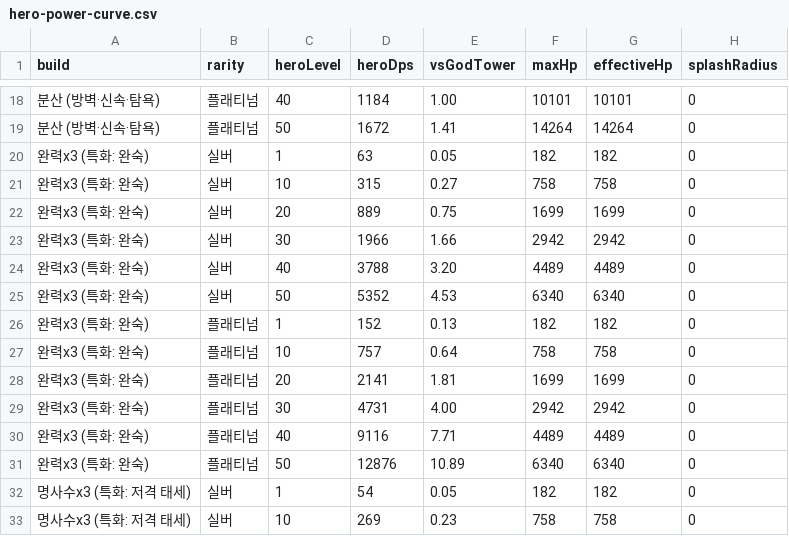
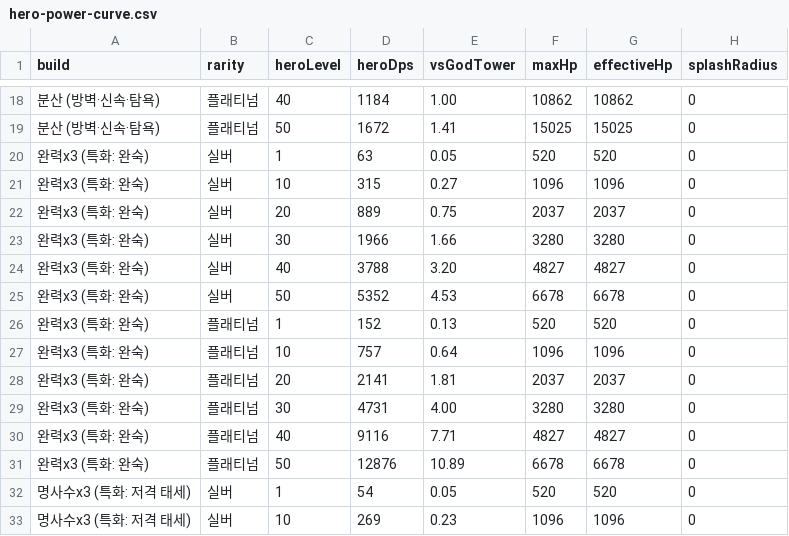
Before and after one commit to acee90/game_TD, a CSV file: docs/balance/hero-power-curve.csv, drawn as a sheet; only a part is shown, gaps mark what is left out; the diff covers the shown part only.

```diff
--- a/docs/balance/hero-power-curve.csv
+++ b/docs/balance/hero-power-curve.csv
@@ -18,16 +18,16 @@ build,rarity,heroLevel,heroDps,vsGodTower,maxHp,effectiveHp,splashRadius
-분산 (방벽·신속·탐욕),플래티넘,40,1184,1.00,10101,10101,0
-분산 (방벽·신속·탐욕),플래티넘,50,1672,1.41,14264,14264,0
-완력x3 (특화: 완숙),실버,1,63,0.05,182,182,0
-완력x3 (특화: 완숙),실버,10,315,0.27,758,758,0
-완력x3 (특화: 완숙),실버,20,889,0.75,1699,1699,0
-완력x3 (특화: 완숙),실버,30,1966,1.66,2942,2942,0
-완력x3 (특화: 완숙),실버,40,3788,3.20,4489,4489,0
-완력x3 (특화: 완숙),실버,50,5352,4.53,6340,6340,0
-완력x3 (특화: 완숙),플래티넘,1,152,0.13,182,182,0
-완력x3 (특화: 완숙),플래티넘,10,757,0.64,758,758,0
-완력x3 (특화: 완숙),플래티넘,20,2141,1.81,1699,1699,0
-완력x3 (특화: 완숙),플래티넘,30,4731,4.00,2942,2942,0
-완력x3 (특화: 완숙),플래티넘,40,9116,7.71,4489,4489,0
-완력x3 (특화: 완숙),플래티넘,50,12876,10.89,6340,6340,0
-명사수x3 (특화: 저격 태세),실버,1,54,0.05,182,182,0
-명사수x3 (특화: 저격 태세),실버,10,269,0.23,758,758,0
+분산 (방벽·신속·탐욕),플래티넘,40,1184,1.00,10862,10862,0
+분산 (방벽·신속·탐욕),플래티넘,50,1672,1.41,15025,15025,0
+완력x3 (특화: 완숙),실버,1,63,0.05,520,520,0
+완력x3 (특화: 완숙),실버,10,315,0.27,1096,1096,0
+완력x3 (특화: 완숙),실버,20,889,0.75,2037,2037,0
+완력x3 (특화: 완숙),실버,30,1966,1.66,3280,3280,0
+완력x3 (특화: 완숙),실버,40,3788,3.20,4827,4827,0
+완력x3 (특화: 완숙),실버,50,5352,4.53,6678,6678,0
+완력x3 (특화: 완숙),플래티넘,1,152,0.13,520,520,0
+완력x3 (특화: 완숙),플래티넘,10,757,0.64,1096,1096,0
+완력x3 (특화: 완숙),플래티넘,20,2141,1.81,2037,2037,0
+완력x3 (특화: 완숙),플래티넘,30,4731,4.00,3280,3280,0
+완력x3 (특화: 완숙),플래티넘,40,9116,7.71,4827,4827,0
+완력x3 (특화: 완숙),플래티넘,50,12876,10.89,6678,6678,0
+명사수x3 (특화: 저격 태세),실버,1,54,0.05,520,520,0
+명사수x3 (특화: 저격 태세),실버,10,269,0.23,1096,1096,0
```
Also changed, not shown: 100 edited cells elsewhere in this file, docs/balance/augments.csv, docs/balance/synergies.csv, 11 other files.
